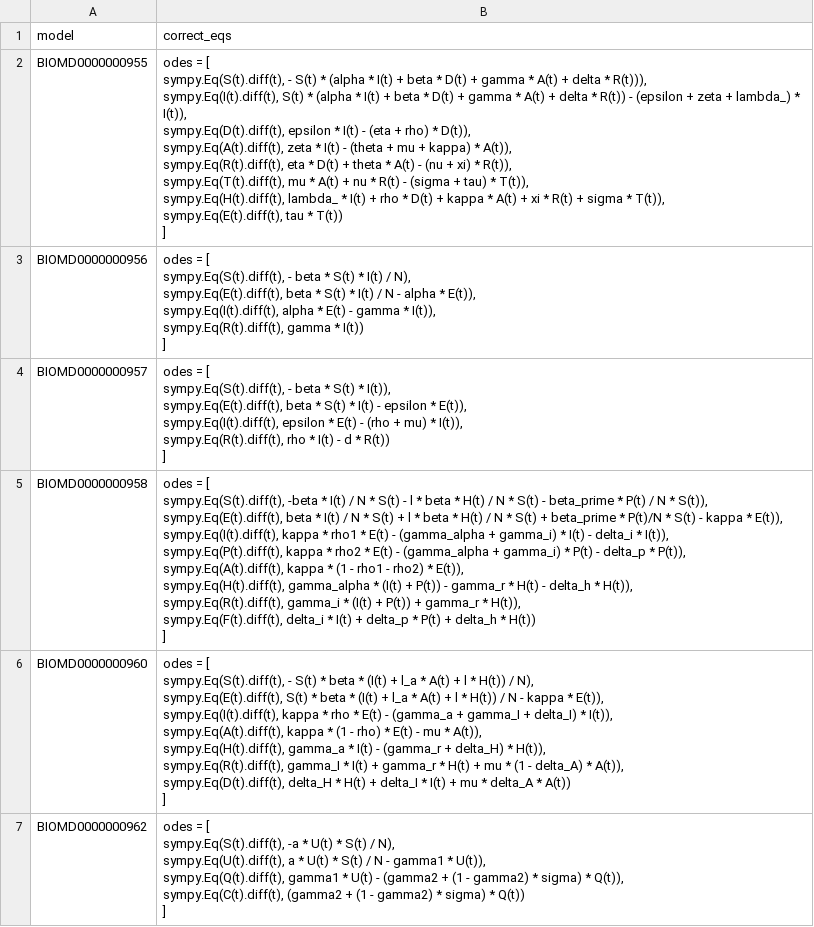
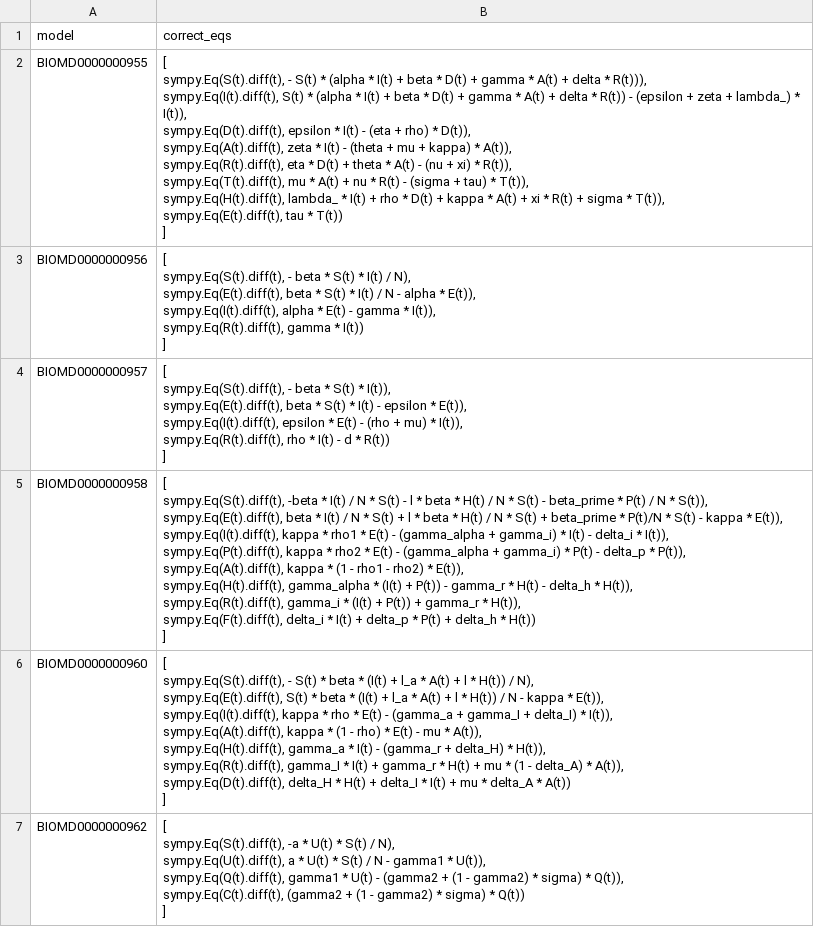
Before and after one commit to nanglo123/mira, a TSV file: notebooks/model_extraction/correct_eqs_list.tsv, drawn as a sheet; only a part is shown; the diff covers the shown part only.

```diff
--- a/notebooks/model_extraction/correct_eqs_list.tsv
+++ b/notebooks/model_extraction/correct_eqs_list.tsv
@@ -1,48 +1,48 @@
 model	correct_eqs
-BIOMD0000000955	"odes = [
-    sympy.Eq(S(t).diff(t), - S(t) * (alpha * I(t) + beta * D(t) + gamma * A(t) + delta * R(t))),
-    sympy.Eq(I(t).diff(t), S(t) * (alpha * I(t) + beta * D(t) + gamma * A(t) + delta * R(t)) - (epsilon + zeta + lambda_) * I(t)),
-    sympy.Eq(D(t).diff(t), epsilon * I(t) - (eta + rho) * D(t)),
-    sympy.Eq(A(t).diff(t), zeta * I(t) - (theta + mu + kappa) * A(t)),
-    sympy.Eq(R(t).diff(t), eta * D(t) + theta * A(t) - (nu + xi) * R(t)),
-    sympy.Eq(T(t).diff(t), mu * A(t) + nu * R(t) - (sigma + tau) * T(t)),
-    sympy.Eq(H(t).diff(t), lambda_ * I(t) + rho * D(t) + kappa * A(t) + xi * R(t) + sigma * T(t)),
-    sympy.Eq(E(t).diff(t), tau * T(t))
-]"
-BIOMD0000000956	"odes = [
-    sympy.Eq(S(t).diff(t), - beta * S(t) * I(t) / N),
-    sympy.Eq(E(t).diff(t), beta * S(t) * I(t) / N - alpha * E(t)),
-    sympy.Eq(I(t).diff(t), alpha * E(t) - gamma * I(t)),
-    sympy.Eq(R(t).diff(t), gamma * I(t))
-]"
-BIOMD0000000957	"odes = [
-    sympy.Eq(S(t).diff(t), - beta * S(t) * I(t)),
-    sympy.Eq(E(t).diff(t), beta * S(t) * I(t) - epsilon * E(t)),
-    sympy.Eq(I(t).diff(t), epsilon * E(t) - (rho + mu) * I(t)),
-    sympy.Eq(R(t).diff(t), rho * I(t) - d * R(t))
-]"
-BIOMD0000000958	"odes = [
-    sympy.Eq(S(t).diff(t), -beta * I(t) / N * S(t) - l * beta * H(t) / N * S(t) - beta_prime * P(t) / N * S(t)),
-    sympy.Eq(E(t).diff(t), beta * I(t) / N * S(t) + l * beta * H(t) / N * S(t) + beta_prime * P(t)/N * S(t) - kappa * E(t)),
-    sympy.Eq(I(t).diff(t), kappa * rho1 * E(t) - (gamma_alpha + gamma_i) * I(t) - delta_i * I(t)),
-    sympy.Eq(P(t).diff(t), kappa * rho2 * E(t) - (gamma_alpha + gamma_i) * P(t) - delta_p * P(t)),
-    sympy.Eq(A(t).diff(t), kappa * (1 - rho1 - rho2) * E(t)),
-    sympy.Eq(H(t).diff(t), gamma_alpha * (I(t) + P(t)) - gamma_r * H(t) - delta_h * H(t)),
-    sympy.Eq(R(t).diff(t), gamma_i * (I(t) + P(t)) + gamma_r * H(t)),
-    sympy.Eq(F(t).diff(t), delta_i * I(t) + delta_p * P(t) + delta_h * H(t))
-]"
-BIOMD0000000960	"odes = [
-    sympy.Eq(S(t).diff(t), - S(t) * beta * (I(t) + l_a * A(t) + l * H(t)) / N),
-    sympy.Eq(E(t).diff(t), S(t) * beta * (I(t) + l_a * A(t) + l * H(t)) / N - kappa * E(t)),
-    sympy.Eq(I(t).diff(t), kappa * rho * E(t) - (gamma_a + gamma_I + delta_I) * I(t)),
-    sympy.Eq(A(t).diff(t), kappa * (1 - rho) * E(t) - mu * A(t)),
-    sympy.Eq(H(t).diff(t), gamma_a * I(t) - (gamma_r + delta_H) * H(t)),
-    sympy.Eq(R(t).diff(t), gamma_I * I(t) + gamma_r * H(t) + mu * (1 - delta_A) * A(t)),
-    sympy.Eq(D(t).diff(t), delta_H * H(t) + delta_I * I(t) + mu * delta_A * A(t))
-]"
-BIOMD0000000962	"odes = [
-    sympy.Eq(S(t).diff(t), -a * U(t) * S(t) / N),
-    sympy.Eq(U(t).diff(t), a * U(t) * S(t) / N - gamma1 * U(t)),
-    sympy.Eq(Q(t).diff(t), gamma1 * U(t) - (gamma2 + (1 - gamma2) * sigma) * Q(t)),
-    sympy.Eq(C(t).diff(t), (gamma2 + (1 - gamma2) * sigma) * Q(t))
-]"
+BIOMD0000000955	"[
+    sympy.Eq(S(t).diff(t), - S(t) * (alpha * I(t) + beta * D(t) + gamma * A(t) + delta * R(t))),
+    sympy.Eq(I(t).diff(t), S(t) * (alpha * I(t) + beta * D(t) + gamma * A(t) + delta * R(t)) - (epsilon + zeta + lambda_) * I(t)),
+    sympy.Eq(D(t).diff(t), epsilon * I(t) - (eta + rho) * D(t)),
+    sympy.Eq(A(t).diff(t), zeta * I(t) - (theta + mu + kappa) * A(t)),
+    sympy.Eq(R(t).diff(t), eta * D(t) + theta * A(t) - (nu + xi) * R(t)),
+    sympy.Eq(T(t).diff(t), mu * A(t) + nu * R(t) - (sigma + tau) * T(t)),
+    sympy.Eq(H(t).diff(t), lambda_ * I(t) + rho * D(t) + kappa * A(t) + xi * R(t) + sigma * T(t)),
+    sympy.Eq(E(t).diff(t), tau * T(t))
+]"
+BIOMD0000000956	"[
+    sympy.Eq(S(t).diff(t), - beta * S(t) * I(t) / N),
+    sympy.Eq(E(t).diff(t), beta * S(t) * I(t) / N - alpha * E(t)),
+    sympy.Eq(I(t).diff(t), alpha * E(t) - gamma * I(t)),
+    sympy.Eq(R(t).diff(t), gamma * I(t))
+]"
+BIOMD0000000957	"[
+    sympy.Eq(S(t).diff(t), - beta * S(t) * I(t)),
+    sympy.Eq(E(t).diff(t), beta * S(t) * I(t) - epsilon * E(t)),
+    sympy.Eq(I(t).diff(t), epsilon * E(t) - (rho + mu) * I(t)),
+    sympy.Eq(R(t).diff(t), rho * I(t) - d * R(t))
+]"
+BIOMD0000000958	"[
+    sympy.Eq(S(t).diff(t), -beta * I(t) / N * S(t) - l * beta * H(t) / N * S(t) - beta_prime * P(t) / N * S(t)),
+    sympy.Eq(E(t).diff(t), beta * I(t) / N * S(t) + l * beta * H(t) / N * S(t) + beta_prime * P(t)/N * S(t) - kappa * E(t)),
+    sympy.Eq(I(t).diff(t), kappa * rho1 * E(t) - (gamma_alpha + gamma_i) * I(t) - delta_i * I(t)),
+    sympy.Eq(P(t).diff(t), kappa * rho2 * E(t) - (gamma_alpha + gamma_i) * P(t) - delta_p * P(t)),
+    sympy.Eq(A(t).diff(t), kappa * (1 - rho1 - rho2) * E(t)),
+    sympy.Eq(H(t).diff(t), gamma_alpha * (I(t) + P(t)) - gamma_r * H(t) - delta_h * H(t)),
+    sympy.Eq(R(t).diff(t), gamma_i * (I(t) + P(t)) + gamma_r * H(t)),
+    sympy.Eq(F(t).diff(t), delta_i * I(t) + delta_p * P(t) + delta_h * H(t))
+]"
+BIOMD0000000960	"[
+    sympy.Eq(S(t).diff(t), - S(t) * beta * (I(t) + l_a * A(t) + l * H(t)) / N),
+    sympy.Eq(E(t).diff(t), S(t) * beta * (I(t) + l_a * A(t) + l * H(t)) / N - kappa * E(t)),
+    sympy.Eq(I(t).diff(t), kappa * rho * E(t) - (gamma_a + gamma_I + delta_I) * I(t)),
+    sympy.Eq(A(t).diff(t), kappa * (1 - rho) * E(t) - mu * A(t)),
+    sympy.Eq(H(t).diff(t), gamma_a * I(t) - (gamma_r + delta_H) * H(t)),
+    sympy.Eq(R(t).diff(t), gamma_I * I(t) + gamma_r * H(t) + mu * (1 - delta_A) * A(t)),
+    sympy.Eq(D(t).diff(t), delta_H * H(t) + delta_I * I(t) + mu * delta_A * A(t))
+]"
+BIOMD0000000962	"[
+    sympy.Eq(S(t).diff(t), -a * U(t) * S(t) / N),
+    sympy.Eq(U(t).diff(t), a * U(t) * S(t) / N - gamma1 * U(t)),
+    sympy.Eq(Q(t).diff(t), gamma1 * U(t) - (gamma2 + (1 - gamma2) * sigma) * Q(t)),
+    sympy.Eq(C(t).diff(t), (gamma2 + (1 - gamma2) * sigma) * Q(t))
+]"
```
Also changed, not shown: 17 edited cells elsewhere in this file, 14 other files.
